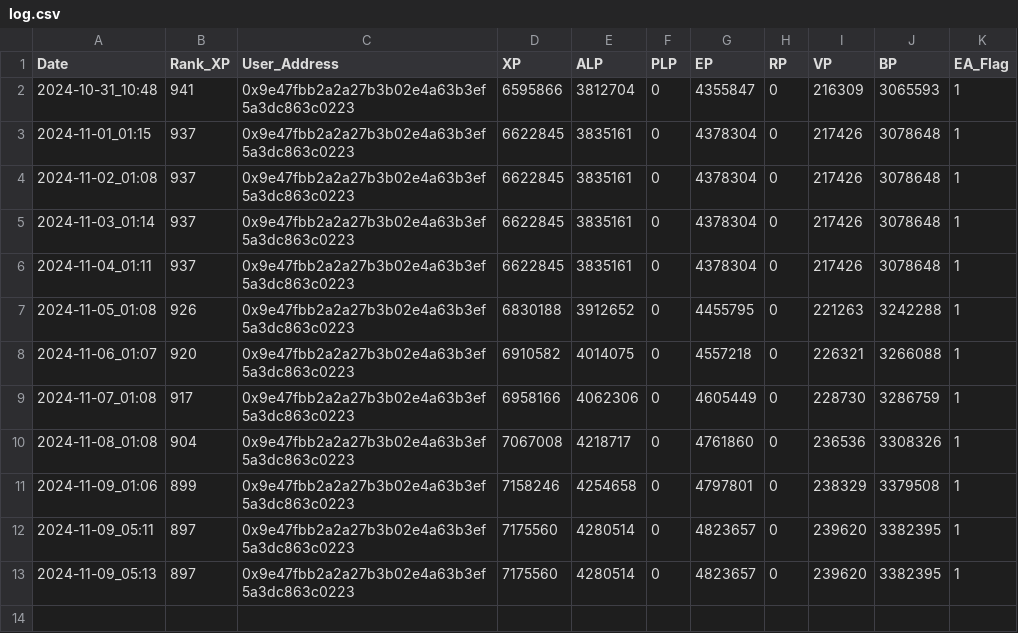
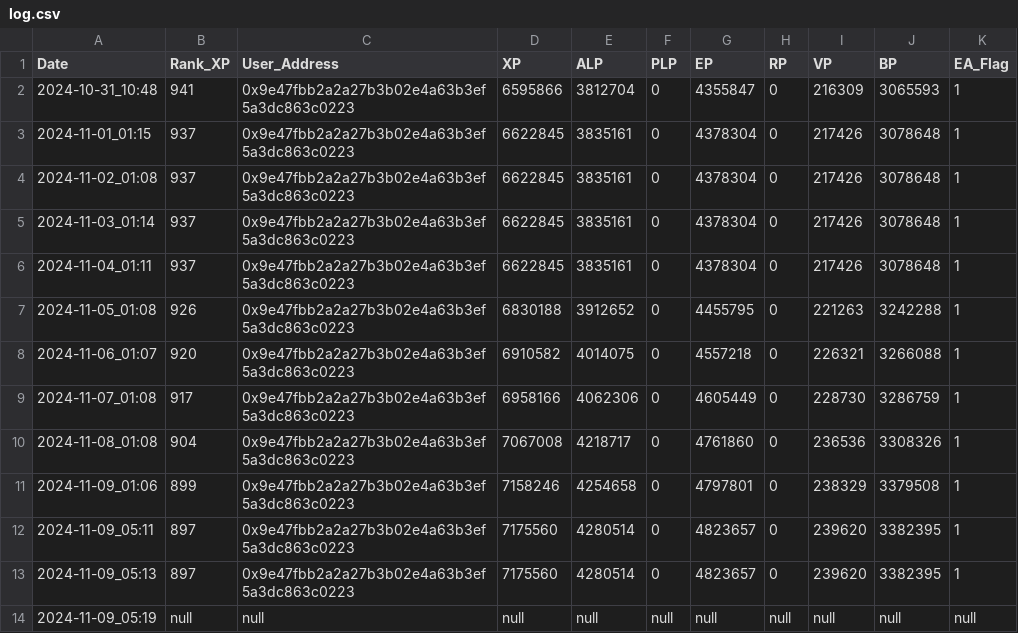
Before and after one commit to beginnercryptocoder/LXP-L, a CSV file: log.csv, drawn as a sheet.

```diff
--- a/log.csv
+++ b/log.csv
@@ -13 +13,2 @@ Date,Rank_XP,User_Address,XP,ALP,PLP,EP,RP,VP,BP,EA_Flag
 2024-11-09_05:13,897,0x9e47fbb2a2a27b3b02e4a63b3ef5a3dc863c0223,7175560,4280514,0,4823657,0,239620,3382395,1
+2024-11-09_05:19,null,null,null,null,null,null,null,null,null,null
```
